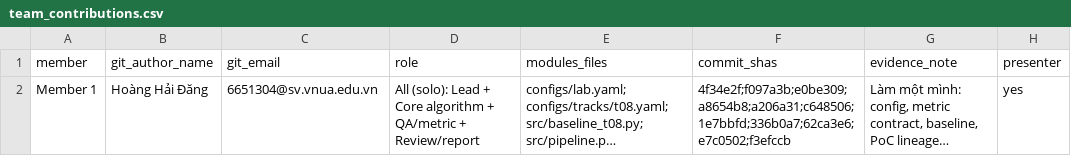
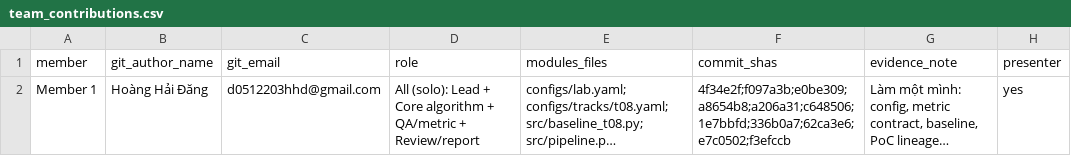
Before and after one commit to hoanghaidang1233/K5-Day6-L2-HoangHaiDang-2A202603189-DataGovernanceAndPrivacy, a CSV file: reports/team_contributions.csv, drawn as a sheet; long unchanged cells end in …; the diff names each change by its address in the sheet, - before the commit and + after, or states it on an @@ line.

Commit message:
Update team_contributions.csv

```diff
--- a/reports/team_contributions.csv
+++ b/reports/team_contributions.csv
-C2 (git_email): 6651304@sv.vnua.edu.vn
+C2 (git_email): d0512203hhd@gmail.com
```
